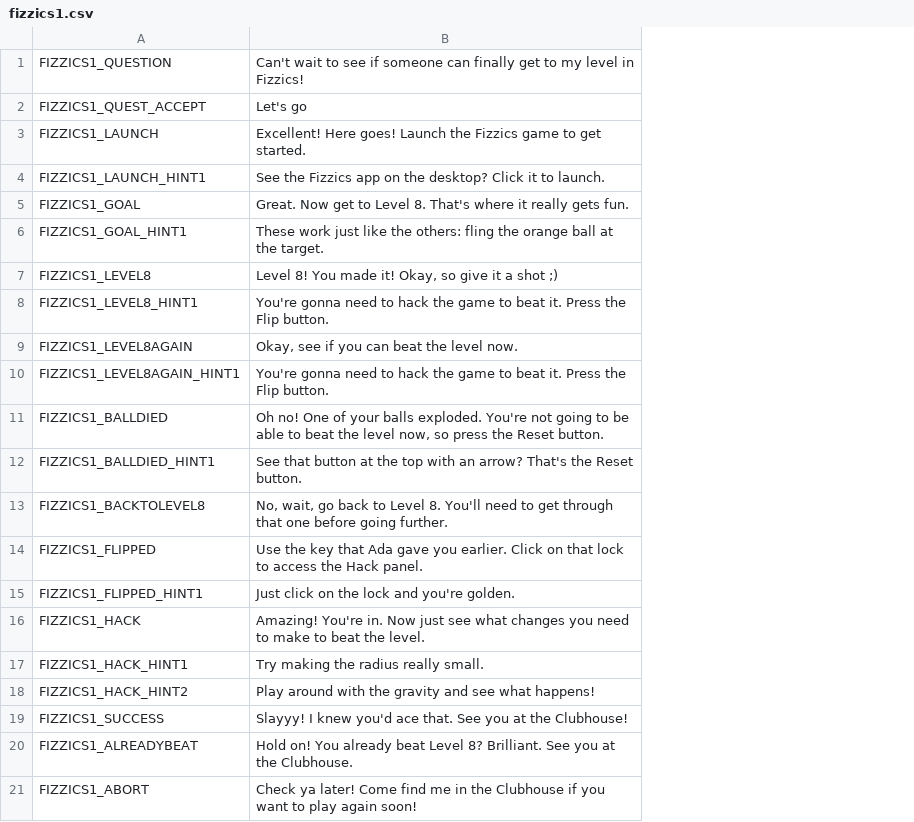
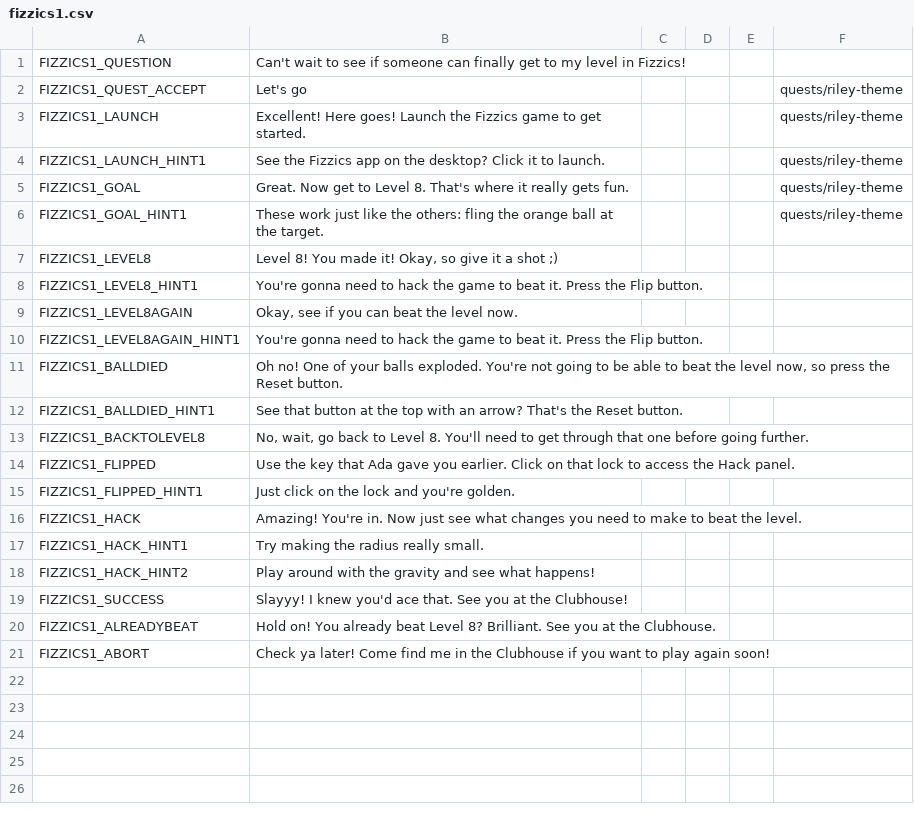
Before and after one commit to endlessm/clubhouse, a CSV file: data/quests_strings/fizzics1.csv, drawn as a sheet; the diff names each change by its address in the sheet, - before the commit and + after, or states it on an @@ line.

```diff
--- a/data/quests_strings/fizzics1.csv
+++ b/data/quests_strings/fizzics1.csv
+column C, empty
+column D, empty
+column E, empty
+column F, rows 2-6: all quests/riley-theme
```
Also changed, not shown: data/quests_strings/breakingin.csv, data/quests_strings/breaksomething.csv, 12 other files.
